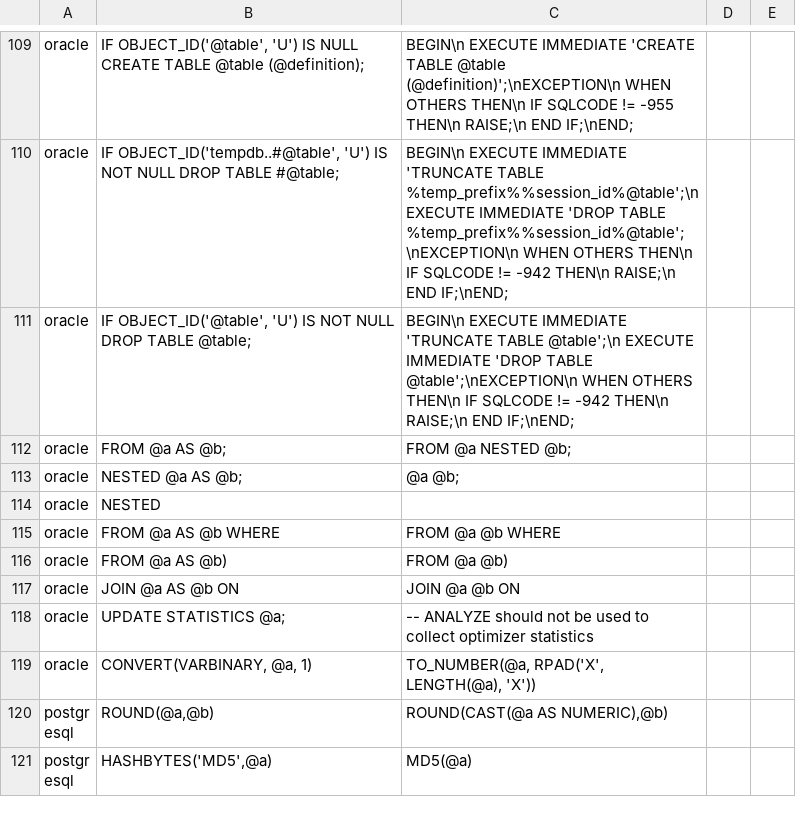
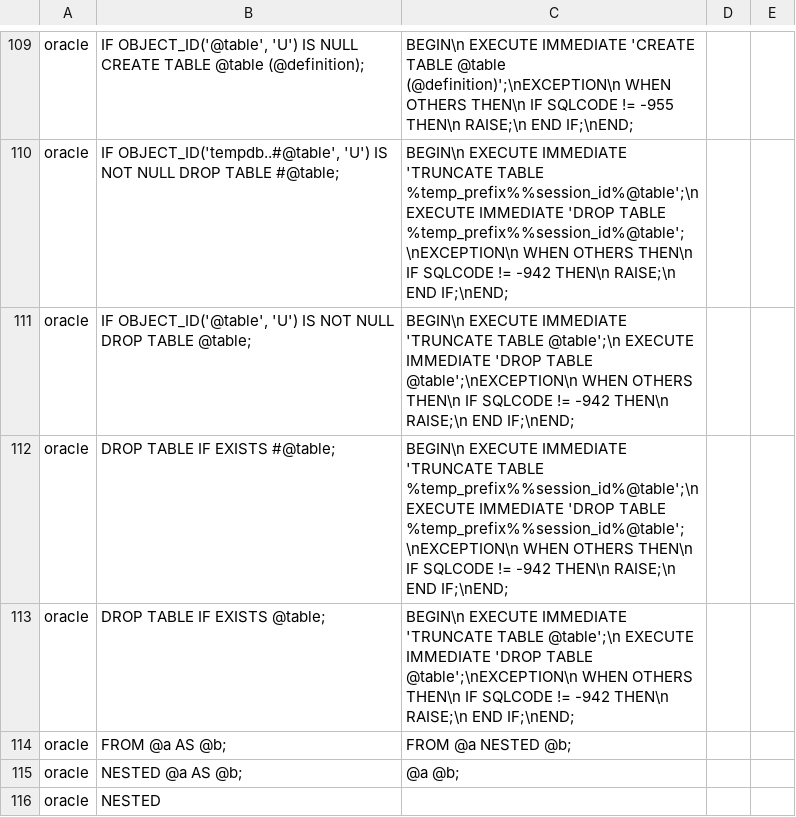
Before and after one commit to OHDSI/SqlRender, a CSV file: inst/csv/replacementPatterns.csv, drawn as a sheet; only a part is shown, gaps mark what is left out; the shorter side is filled out with more unchanged rows.

Commit message:
Supporting `DROP TABLE IF EXISTS` translation across all dialects. Fixes #269

```diff
--- a/inst/csv/replacementPatterns.csv
+++ b/inst/csv/replacementPatterns.csv
@@ -111,2 +111,4 @@ oracle,"IF OBJECT_ID('tempdb..#@table', 'U') IS NOT NULL DROP TABLE #@table;",BE
 oracle,"IF OBJECT_ID('@table', 'U') IS NOT NULL DROP TABLE @table;",BEGIN\n  EXECUTE IMMEDIATE 'TRUNCATE TABLE @table';\n  EXECUTE IMMEDIATE 'DROP TABLE @table';\nEXCEPTION\n  WHEN OTHERS THEN\n    IF SQLCODE != -942 THEN\n      RAISE;\n    END IF;\nEND;
+oracle,"DROP TABLE IF EXISTS #@table;",BEGIN\n  EXECUTE IMMEDIATE 'TRUNCATE TABLE %temp_prefix%%session_id%@table';\n  EXECUTE IMMEDIATE 'DROP TABLE %temp_prefix%%session_id%@table';\nEXCEPTION\n  WHEN OTHERS THEN\n    IF SQLCODE != -942 THEN\n      RAISE;\n    END IF;\nEND;
+oracle,"DROP TABLE IF EXISTS @table;",BEGIN\n  EXECUTE IMMEDIATE 'TRUNCATE TABLE @table';\n  EXECUTE IMMEDIATE 'DROP TABLE @table';\nEXCEPTION\n  WHEN OTHERS THEN\n    IF SQLCODE != -942 THEN\n      RAISE;\n    END IF;\nEND;
 oracle,"FROM @a AS @b;","FROM @a NESTED @b;"
```
Also changed, not shown: 8 other files.
